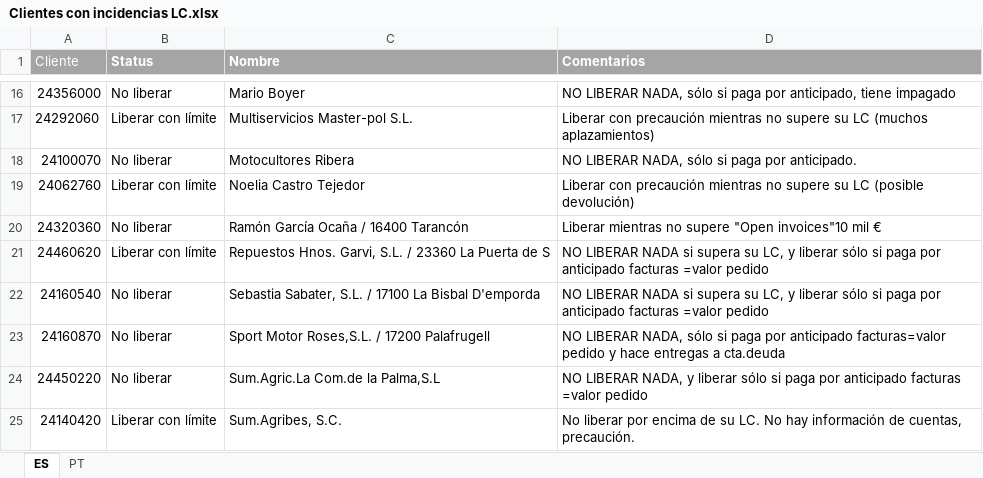
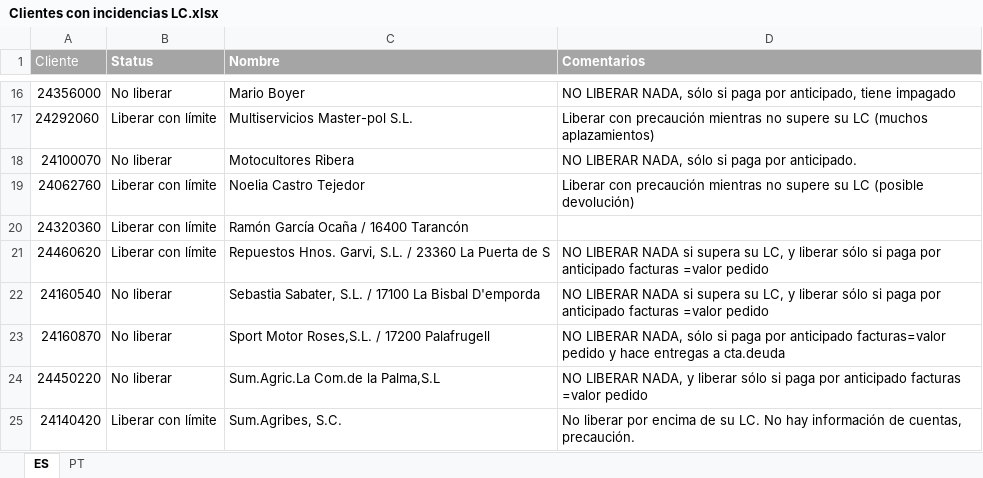
Before and after one commit to RPATechnologiesSAT/STHIL_003_001_RT1_LimiteCreditoE3, an Excel workbook: Data/TempExcelExport/Clientes con incidencias LC.xlsx, sheet ES, drawn as a sheet; only a part is shown, gaps mark what is left out; values as stored, in another font and other column widths than the file's, no borders; the diff covers the shown part only; the diff names each change by its address in the sheet, - before the commit and + after, or states it on an @@ line.

```diff
--- a/Data/TempExcelExport/Clientes con incidencias LC.xlsx (sheet ES)
+++ b/Data/TempExcelExport/Clientes con incidencias LC.xlsx (sheet ES)
-B20 (Status): No liberar
+B20 (Status): Liberar con límite
-D20 (Comentarios): Liberar mientras no supere "Open invoices"10 mil €
+D20 (Comentarios): (empty)
```
Also changed, not shown: 3 added rows, 6 removed rows, 9 edited cells and cell formats elsewhere in this sheet, 8 other files.
